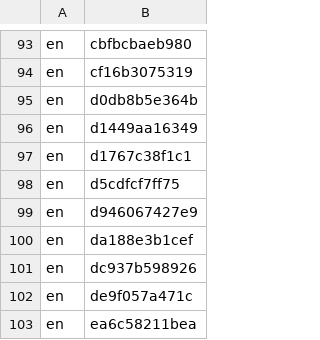
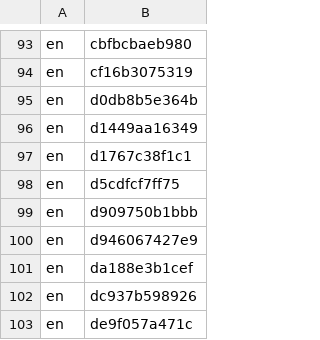
Before and after one commit to MongLong0214/logic-pro-mcp, a TSV file: docs/canon/index/nibstrings.values.tsv, drawn as a sheet; only a part is shown, gaps mark what is left out; the shorter side is filled out with more unchanged rows.

```diff
--- a/docs/canon/index/nibstrings.values.tsv
+++ b/docs/canon/index/nibstrings.values.tsv
@@ -98,2 +98,3 @@ en	d1767c38f1c1
 en	d5cdfcf7ff75
+en	d909750b1bbb
 en	d946067427e9
```
Also changed, not shown: docs/canon/index/niblabels.values.tsv, docs/canon/index/quickhelp.values.tsv, 11 other files.
